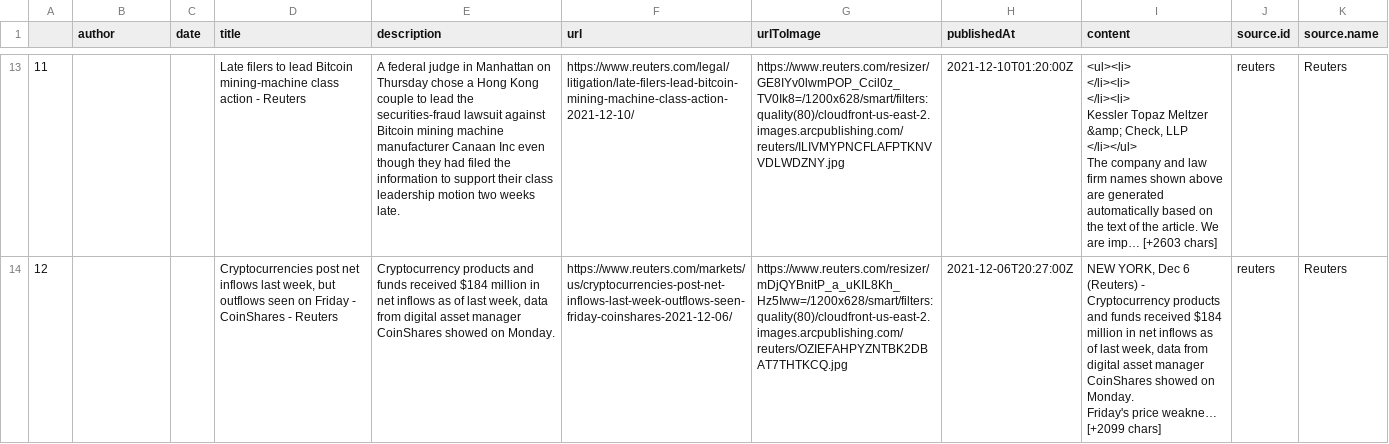
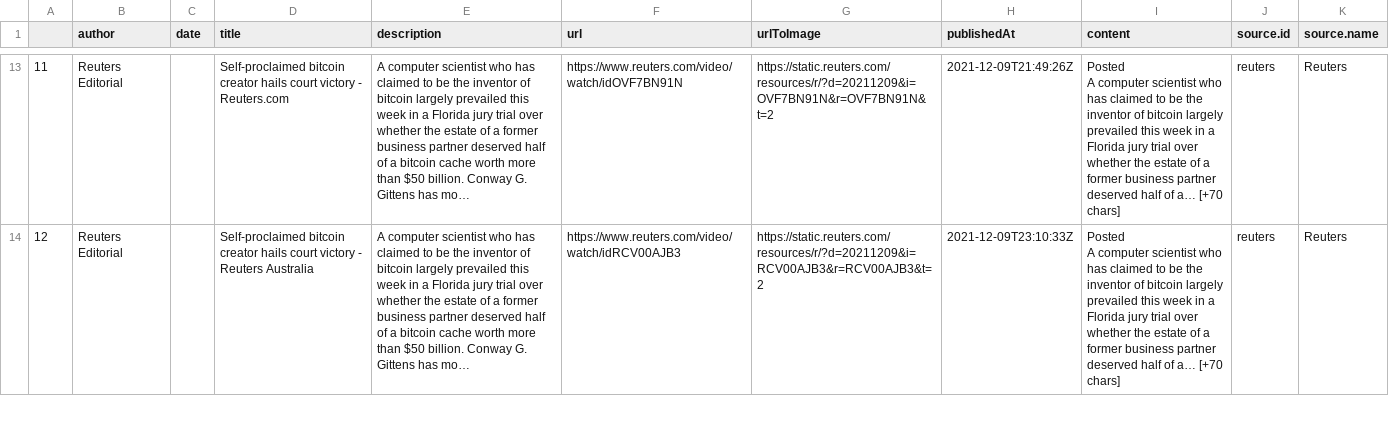
Before and after one commit to JaviPSanchez/08-IA-ML_DL-SENTIMENT_ANALYSIS, a CSV file: raw_google_results.csv, drawn as a sheet; only a part is shown, gaps mark what is left out; ↵ is a line break in a cell; the diff covers the shown part only; the diff names each change by its address in the sheet, - before the commit and + after, or states it on an @@ line.

```diff
--- a/raw_google_results.csv
+++ b/raw_google_results.csv
-B13:B14 (author): (empty)
+B13:B14 (author): Reuters Editorial
-D13 (title): Late filers to lead Bitcoin mining-machine class action - Reuters
+D13 (title): Self-proclaimed bitcoin creator hails court victory - Reuters.com
-E13 (description): A federal judge in Manhattan on Thursday chose a Hong Kong couple to lead the securities-fraud lawsuit against Bitcoin mining machine manufacturer Canaan Inc even though they had filed the information to support their class leadership motion two weeks late.
+E13 (description): A computer scientist who has claimed to be the inventor of bitcoin largely prevailed this week in a Florida jury trial over whether the estate of a former business partner deserved half of a bitcoin cache worth more than $50 billion. Conway G. Gittens has mo…
-F13 (url): https://www.reuters.com/legal/litigation/late-filers-lead-bitcoin-mining-machine-class-action-2021-12-10/
+F13 (url): https://www.reuters.com/video/watch/idOVF7BN91N
-G13 (urlToImage): https://www.reuters.com/resizer/GE8IYv0lwmPOP_Ccil0z_TV0Ik8=/1200x628/smart/filters:quality(80)/cloudfront-us-east-2.images.arcpublishing.com/reuters/ILIVMYPNCFLAFPTKNVVDLWDZNY.jpg
+G13 (urlToImage): https://static.reuters.com/resources/r/?d=20211209&i=OVF7BN91N&r=OVF7BN91N&t=2
-H13 (publishedAt): 2021-12-10T01:20:00Z
+H13 (publishedAt): 2021-12-09T21:49:26Z
-I13 (content): <ul><li> ↵ </li><li> ↵ </li><li> ↵ Kessler Topaz Meltzer &amp; Check, LLP ↵ </li></ul> ↵ The company and law firm names shown above are generated automatically based on the text of the article. We are imp… [+2603 chars]
+I13 (content): Posted ↵ A computer scientist who has claimed to be the inventor of bitcoin largely prevailed this week in a Florida jury trial over whether the estate of a former business partner deserved half of a… [+70 chars]
-D14 (title): Cryptocurrencies post net inflows last week, but outflows seen on Friday - CoinShares - Reuters
+D14 (title): Self-proclaimed bitcoin creator hails court victory - Reuters Australia
-E14 (description): Cryptocurrency products and funds received $184 million in net inflows as of last week, data from digital asset manager CoinShares showed on Monday.
+E14 (description): A computer scientist who has claimed to be the inventor of bitcoin largely prevailed this week in a Florida jury trial over whether the estate of a former business partner deserved half of a bitcoin cache worth more than $50 billion. Conway G. Gittens has mo…
-F14 (url): https://www.reuters.com/markets/us/cryptocurrencies-post-net-inflows-last-week-outflows-seen-friday-coinshares-2021-12-06/
+F14 (url): https://www.reuters.com/video/watch/idRCV00AJB3
-G14 (urlToImage): https://www.reuters.com/resizer/mDjQYBnitP_a_uKIL8Kh_Hz5Iww=/1200x628/smart/filters:quality(80)/cloudfront-us-east-2.images.arcpublishing.com/reuters/OZIEFAHPYZNTBK2DBAT7THTKCQ.jpg
+G14 (urlToImage): https://static.reuters.com/resources/r/?d=20211209&i=RCV00AJB3&r=RCV00AJB3&t=2
-H14 (publishedAt): 2021-12-06T20:27:00Z
+H14 (publishedAt): 2021-12-09T23:10:33Z
-I14 (content): NEW YORK, Dec 6 (Reuters) - Cryptocurrency products and funds received $184 million in net inflows as of last week, data from digital asset manager CoinShares showed on Monday. ↵ Friday's price weakne… [+2099 chars]
+I14 (content): Posted ↵ A computer scientist who has claimed to be the inventor of bitcoin largely prevailed this week in a Florida jury trial over whether the estate of a former business partner deserved half of a… [+70 chars]
```
Also changed, not shown: 142 edited cells elsewhere in this file, 14 other files.
